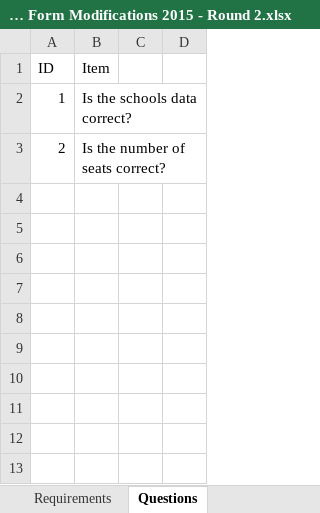
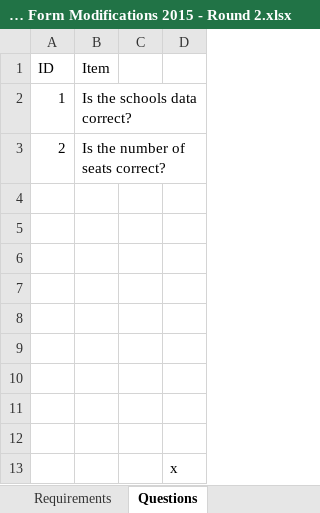
Before and after one commit to CityOfNewYork/Pre-K-Finder, an Excel workbook: etc/pm/requirements/Pre-K Finder and Form Modifications 2015 - Round 2.xlsx, sheet Questions, drawn as a sheet; values as stored, in another font and other column widths than the file's, no borders; the diff names each change by its address in the sheet, - before the commit and + after, or states it on an @@ line.

Commit message:
PROJECT REQUIREMENTS FOR 3/16/2015 - THIRD ITERATION received Wednesday, February 25, 2015 4:38 PM
previous commit message was improperly labeled FIRST ITERATION

```diff
--- a/etc/pm/requirements/Pre-K Finder and Form Modifications 2015 - Round 2.xlsx (sheet Questions)
+++ b/etc/pm/requirements/Pre-K Finder and Form Modifications 2015 - Round 2.xlsx (sheet Questions)
+row 4: (empty)
+row 5: (empty)
+row 6: (empty)
+row 7: (empty)
+row 8: (empty)
+row 9: (empty)
+row 10: (empty)
+row 11: (empty)
+row 12: (empty)
+row 13:  |  |  | x
```
